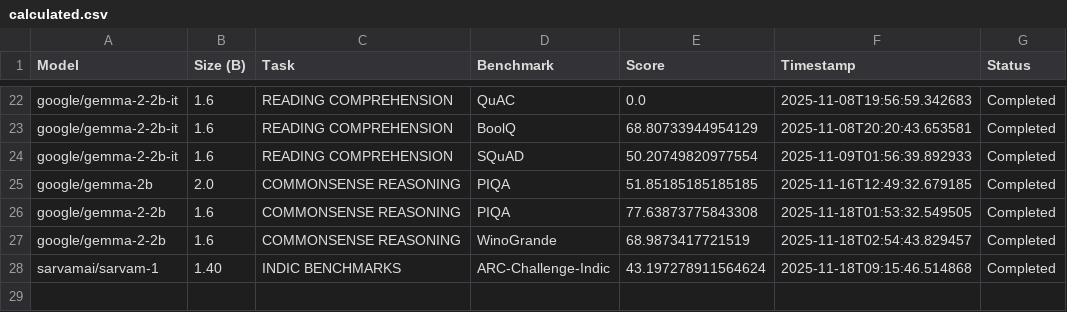
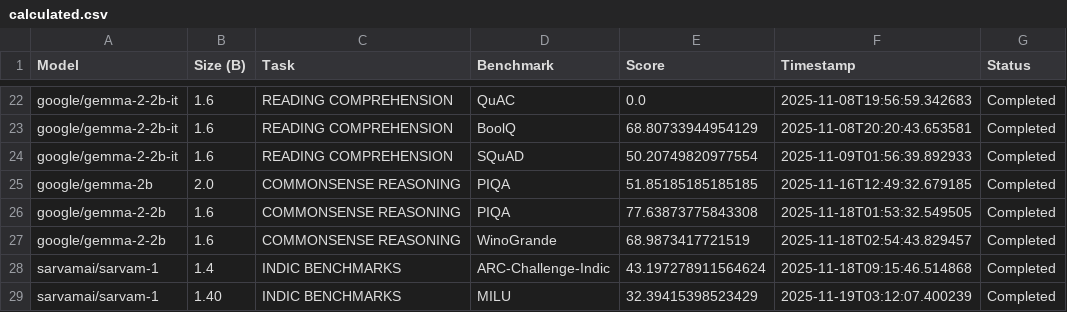
Before and after one commit to lingo-iitgn/eka-eval, a CSV file: results_output/calculated.csv, drawn as a sheet; only a part is shown, gaps mark what is left out.

```diff
--- a/results_output/calculated.csv
+++ b/results_output/calculated.csv
@@ -27,2 +27,3 @@ google/gemma-2-2b,1.6,COMMONSENSE REASONING,PIQA,77.63873775843308,2025-11-18T01
 google/gemma-2-2b,1.6,COMMONSENSE REASONING,WinoGrande,68.9873417721519,2025-11-18T02:54:43.829457,Completed
-sarvamai/sarvam-1,1.40,INDIC BENCHMARKS,ARC-Challenge-Indic,43.197278911564624,2025-11-18T09:15:46.514868,Completed
+sarvamai/sarvam-1,1.4,INDIC BENCHMARKS,ARC-Challenge-Indic,43.197278911564624,2025-11-18T09:15:46.514868,Completed
+sarvamai/sarvam-1,1.40,INDIC BENCHMARKS,MILU,32.39415398523429,2025-11-19T03:12:07.400239,Completed
```
Also changed, not shown: 3 other files.
